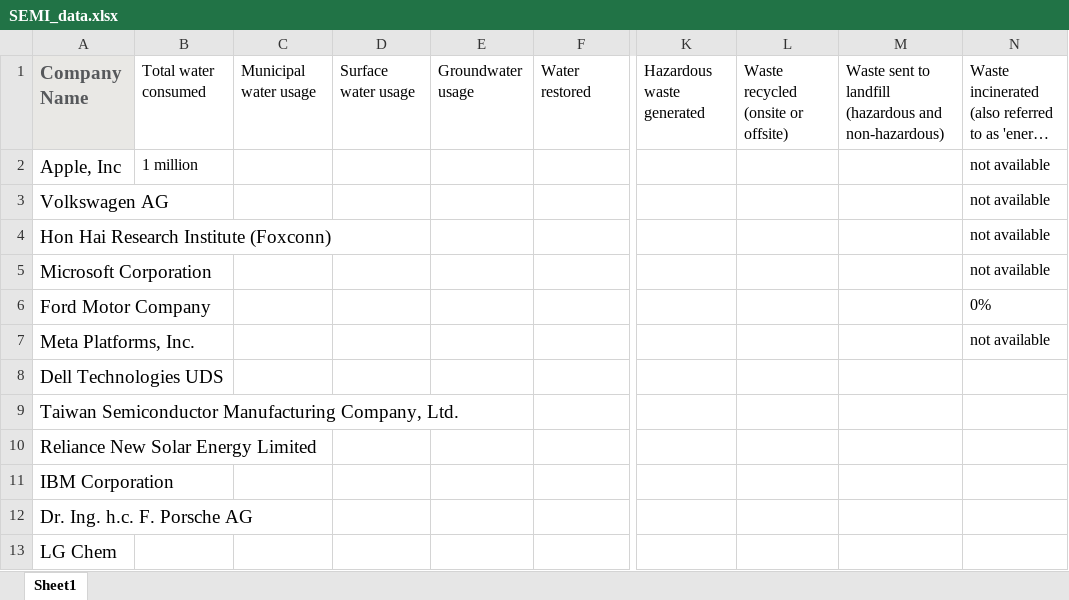
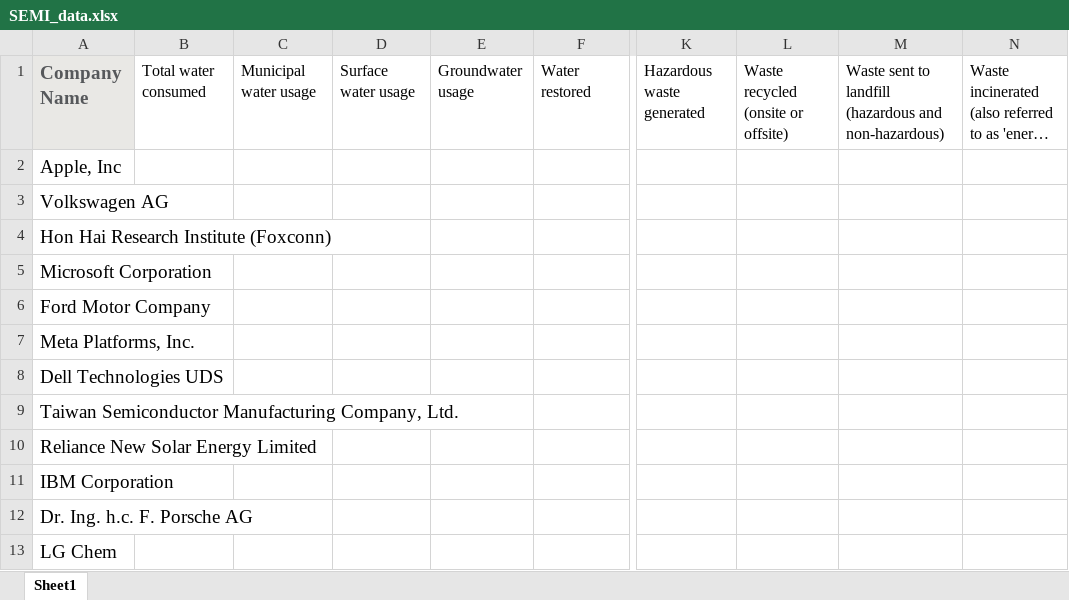
Before and after one commit to preetamhegde/BUS4-119A_Excel_Site, an Excel workbook: assets/SEMI_data.xlsx, sheet Sheet1, drawn as a sheet; only a part is shown, gaps mark what is left out; long unchanged cells end in …; values as stored, in another font and other column widths than the file's, no borders; the diff names each change by its address in the sheet, - before the commit and + after, or states it on an @@ line.

Commit message:
finished sheet insertion and added company fuzzy matching

```diff
--- a/assets/SEMI_data.xlsx (sheet Sheet1)
+++ b/assets/SEMI_data.xlsx (sheet Sheet1)
-B2: 1 million
+B2: (empty)
-N2:N5: not available
+N2:N5: (empty)
-N6: 0%
+N6: (empty)
-N7: not available
+N7: (empty)
```
Also changed, not shown: 1 other file.
